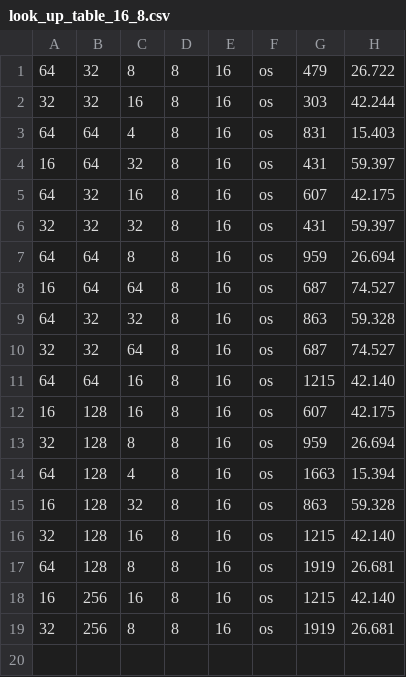
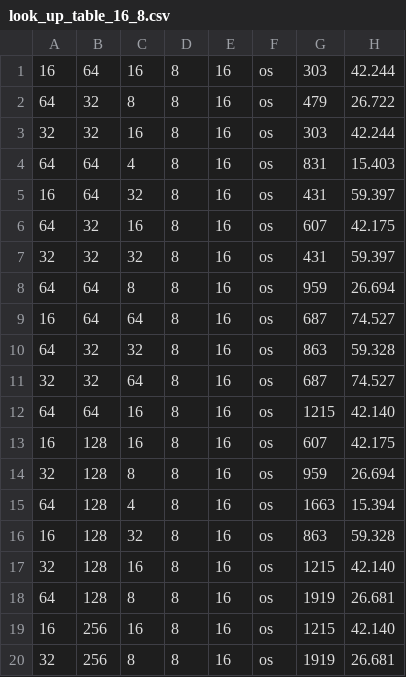
Before and after one commit to sun-lingyu/LLMCompassPlus, a CSV file: systolic_array_model/look_up_table_16_8.csv, drawn as a sheet; the diff names each change by its address in the sheet, - before the commit and + after, or states it on an @@ line.

```diff
--- a/systolic_array_model/look_up_table_16_8.csv
+++ b/systolic_array_model/look_up_table_16_8.csv
+row 1: 16 | 64 | 16 | 8 | 16 | os | 303 | 42.244
```
Also changed, not shown: 15 other files.
